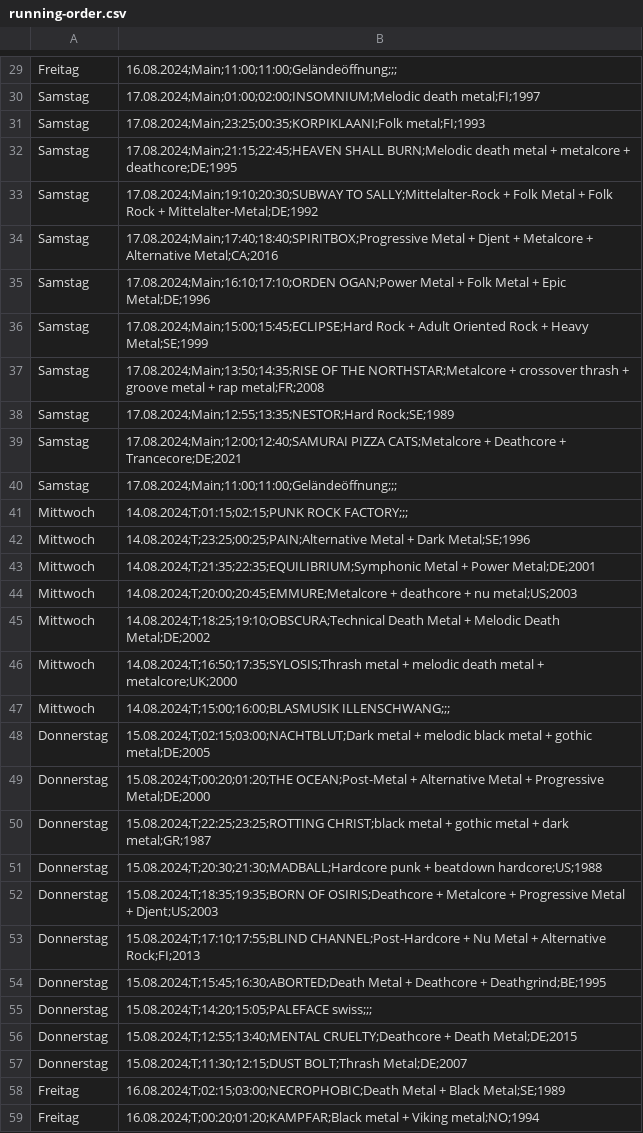
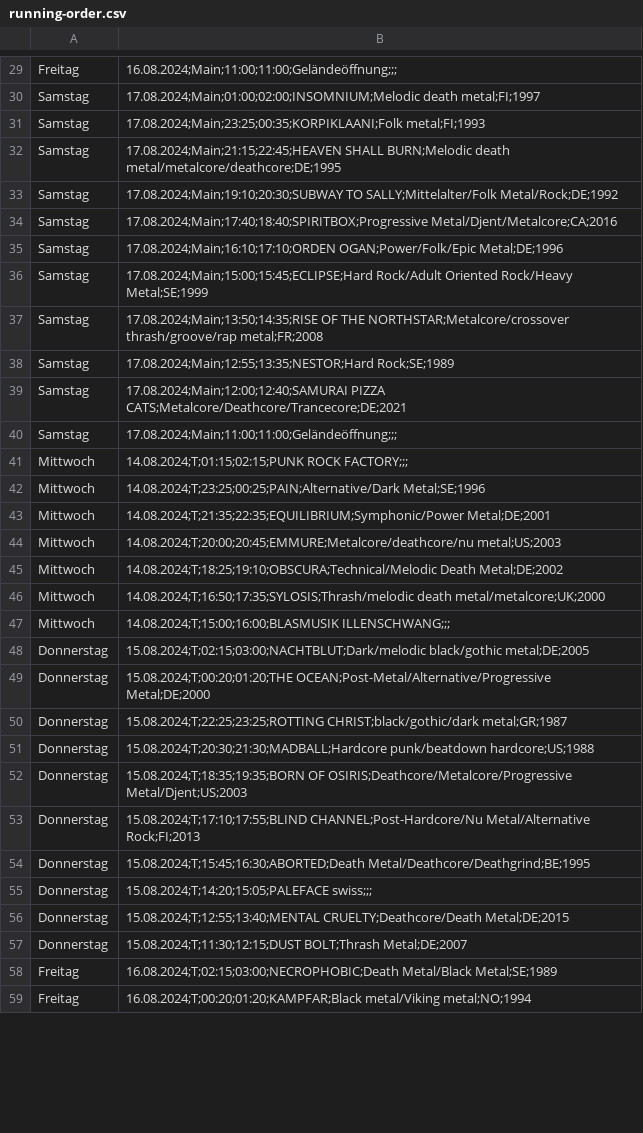
Before and after one commit to n-st/running-order-sboa2024, a CSV file: running-order.csv, drawn as a sheet; only a part is shown, gaps mark what is left out; the diff covers the shown part only.

```diff
--- a/running-order.csv
+++ b/running-order.csv
@@ -31,29 +31,29 @@ Samstag, 17.08.2024;Main;01:00;02:00;INSOMNIUM;Melodic death metal;FI;1997
 Samstag, 17.08.2024;Main;23:25;00:35;KORPIKLAANI;Folk metal;FI;1993
-Samstag, 17.08.2024;Main;21:15;22:45;HEAVEN SHALL BURN;Melodic death metal + metalcore + deathcore;DE;1995
-Samstag, 17.08.2024;Main;19:10;20:30;SUBWAY TO SALLY;Mittelalter-Rock + Folk Metal + Folk Rock + Mittelalter-Metal;DE;1992
-Samstag, 17.08.2024;Main;17:40;18:40;SPIRITBOX;Progressive Metal + Djent + Metalcore + Alternative Metal;CA;2016
-Samstag, 17.08.2024;Main;16:10;17:10;ORDEN OGAN;Power Metal + Folk Metal + Epic Metal;DE;1996
-Samstag, 17.08.2024;Main;15:00;15:45;ECLIPSE;Hard Rock + Adult Oriented Rock + Heavy Metal;SE;1999
-Samstag, 17.08.2024;Main;13:50;14:35;RISE OF THE NORTHSTAR;Metalcore + crossover thrash + groove metal + rap metal;FR;2008
+Samstag, 17.08.2024;Main;21:15;22:45;HEAVEN SHALL BURN;Melodic death metal/metalcore/deathcore;DE;1995
+Samstag, 17.08.2024;Main;19:10;20:30;SUBWAY TO SALLY;Mittelalter/Folk Metal/Rock;DE;1992
+Samstag, 17.08.2024;Main;17:40;18:40;SPIRITBOX;Progressive Metal/Djent/Metalcore;CA;2016
+Samstag, 17.08.2024;Main;16:10;17:10;ORDEN OGAN;Power/Folk/Epic Metal;DE;1996
+Samstag, 17.08.2024;Main;15:00;15:45;ECLIPSE;Hard Rock/Adult Oriented Rock/Heavy Metal;SE;1999
+Samstag, 17.08.2024;Main;13:50;14:35;RISE OF THE NORTHSTAR;Metalcore/crossover thrash/groove/rap metal;FR;2008
 Samstag, 17.08.2024;Main;12:55;13:35;NESTOR;Hard Rock;SE;1989
-Samstag, 17.08.2024;Main;12:00;12:40;SAMURAI PIZZA CATS;Metalcore + Deathcore + Trancecore;DE;2021
+Samstag, 17.08.2024;Main;12:00;12:40;SAMURAI PIZZA CATS;Metalcore/Deathcore/Trancecore;DE;2021
 Samstag, 17.08.2024;Main;11:00;11:00;Geländeöffnung;;;
 Mittwoch, 14.08.2024;T;01:15;02:15;PUNK ROCK FACTORY;;;
-Mittwoch, 14.08.2024;T;23:25;00:25;PAIN;Alternative Metal + Dark Metal;SE;1996
-Mittwoch, 14.08.2024;T;21:35;22:35;EQUILIBRIUM;Symphonic Metal + Power Metal;DE;2001
-Mittwoch, 14.08.2024;T;20:00;20:45;EMMURE;Metalcore + deathcore + nu metal;US;2003
-Mittwoch, 14.08.2024;T;18:25;19:10;OBSCURA;Technical Death Metal + Melodic Death Metal;DE;2002
-Mittwoch, 14.08.2024;T;16:50;17:35;SYLOSIS;Thrash metal + melodic death metal + metalcore;UK;2000
+Mittwoch, 14.08.2024;T;23:25;00:25;PAIN;Alternative/Dark Metal;SE;1996
+Mittwoch, 14.08.2024;T;21:35;22:35;EQUILIBRIUM;Symphonic/Power Metal;DE;2001
+Mittwoch, 14.08.2024;T;20:00;20:45;EMMURE;Metalcore/deathcore/nu metal;US;2003
+Mittwoch, 14.08.2024;T;18:25;19:10;OBSCURA;Technical/Melodic Death Metal;DE;2002
+Mittwoch, 14.08.2024;T;16:50;17:35;SYLOSIS;Thrash/melodic death metal/metalcore;UK;2000
 Mittwoch, 14.08.2024;T;15:00;16:00;BLASMUSIK ILLENSCHWANG;;;
-Donnerstag, 15.08.2024;T;02:15;03:00;NACHTBLUT;Dark metal + melodic black metal + gothic metal;DE;2005
-Donnerstag, 15.08.2024;T;00:20;01:20;THE OCEAN;Post-Metal + Alternative Metal + Progressive Metal;DE;2000
-Donnerstag, 15.08.2024;T;22:25;23:25;ROTTING CHRIST;black metal + gothic metal + dark metal;GR;1987
-Donnerstag, 15.08.2024;T;20:30;21:30;MADBALL;Hardcore punk + beatdown hardcore;US;1988
-Donnerstag, 15.08.2024;T;18:35;19:35;BORN OF OSIRIS;Deathcore + Metalcore + Progressive Metal + Djent;US;2003
-Donnerstag, 15.08.2024;T;17:10;17:55;BLIND CHANNEL;Post-Hardcore + Nu Metal + Alternative Rock;FI;2013
-Donnerstag, 15.08.2024;T;15:45;16:30;ABORTED;Death Metal + Deathcore + Deathgrind;BE;1995
+Donnerstag, 15.08.2024;T;02:15;03:00;NACHTBLUT;Dark/melodic black/gothic metal;DE;2005
+Donnerstag, 15.08.2024;T;00:20;01:20;THE OCEAN;Post-Metal/Alternative/Progressive Metal;DE;2000
+Donnerstag, 15.08.2024;T;22:25;23:25;ROTTING CHRIST;black/gothic/dark metal;GR;1987
+Donnerstag, 15.08.2024;T;20:30;21:30;MADBALL;Hardcore punk/beatdown hardcore;US;1988
+Donnerstag, 15.08.2024;T;18:35;19:35;BORN OF OSIRIS;Deathcore/Metalcore/Progressive Metal/Djent;US;2003
+Donnerstag, 15.08.2024;T;17:10;17:55;BLIND CHANNEL;Post-Hardcore/Nu Metal/Alternative Rock;FI;2013
+Donnerstag, 15.08.2024;T;15:45;16:30;ABORTED;Death Metal/Deathcore/Deathgrind;BE;1995
 Donnerstag, 15.08.2024;T;14:20;15:05;PALEFACE swiss;;;
-Donnerstag, 15.08.2024;T;12:55;13:40;MENTAL CRUELTY;Deathcore + Death Metal;DE;2015
+Donnerstag, 15.08.2024;T;12:55;13:40;MENTAL CRUELTY;Deathcore/Death Metal;DE;2015
 Donnerstag, 15.08.2024;T;11:30;12:15;DUST BOLT;Thrash Metal;DE;2007
-Freitag, 16.08.2024;T;02:15;03:00;NECROPHOBIC;Death Metal + Black Metal;SE;1989
-Freitag, 16.08.2024;T;00:20;01:20;KAMPFAR;Black metal + Viking metal;NO;1994
+Freitag, 16.08.2024;T;02:15;03:00;NECROPHOBIC;Death Metal/Black Metal;SE;1989
+Freitag, 16.08.2024;T;00:20;01:20;KAMPFAR;Black metal/Viking metal;NO;1994
```
Also changed, not shown: 41 edited cells elsewhere in this file.
